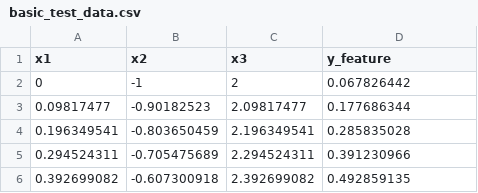
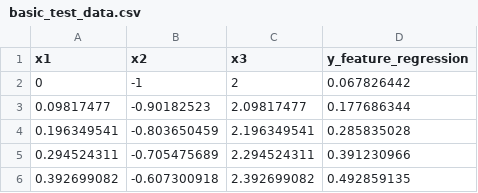
Before and after one commit to uw-cmg/MAST-ML, a CSV file: examples/basic_test_data.csv, drawn as a sheet; only a part is shown.

Commit message:
Updated examples folder with new input file and outputted results

```diff
--- a/examples/basic_test_data.csv
+++ b/examples/basic_test_data.csv
@@ -1,2 +1,2 @@
-x1,x2,x3,y_feature
+x1,x2,x3,y_feature_regression
 0,-1,2,0.067826442
```
Also changed, not shown: 15 other files.
